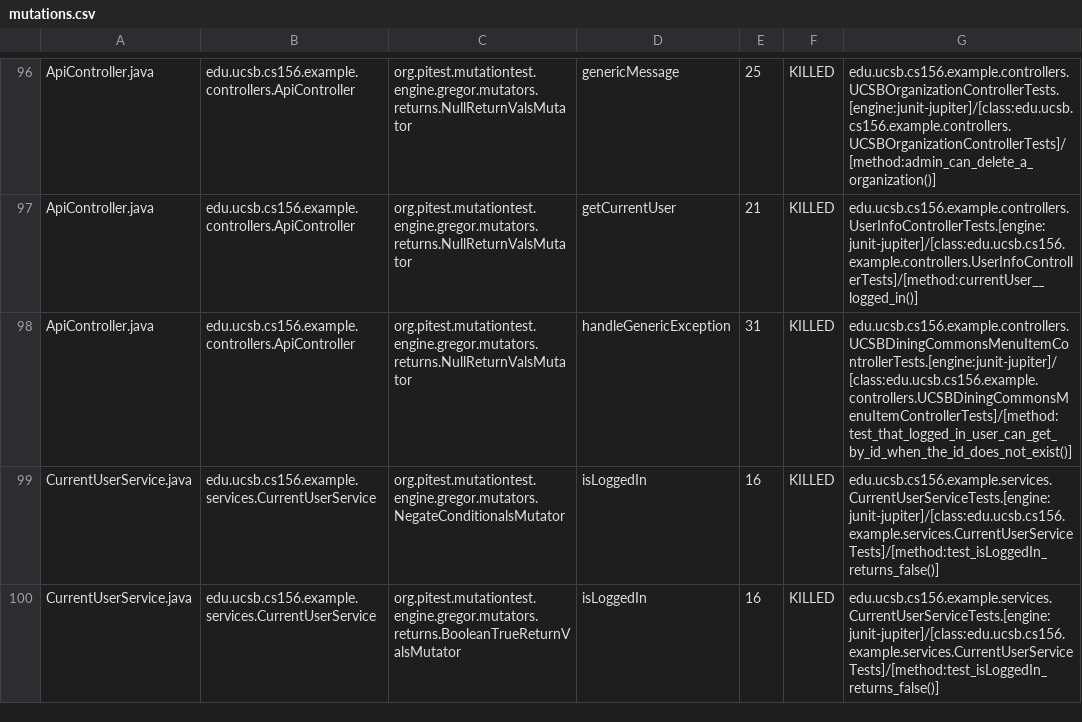
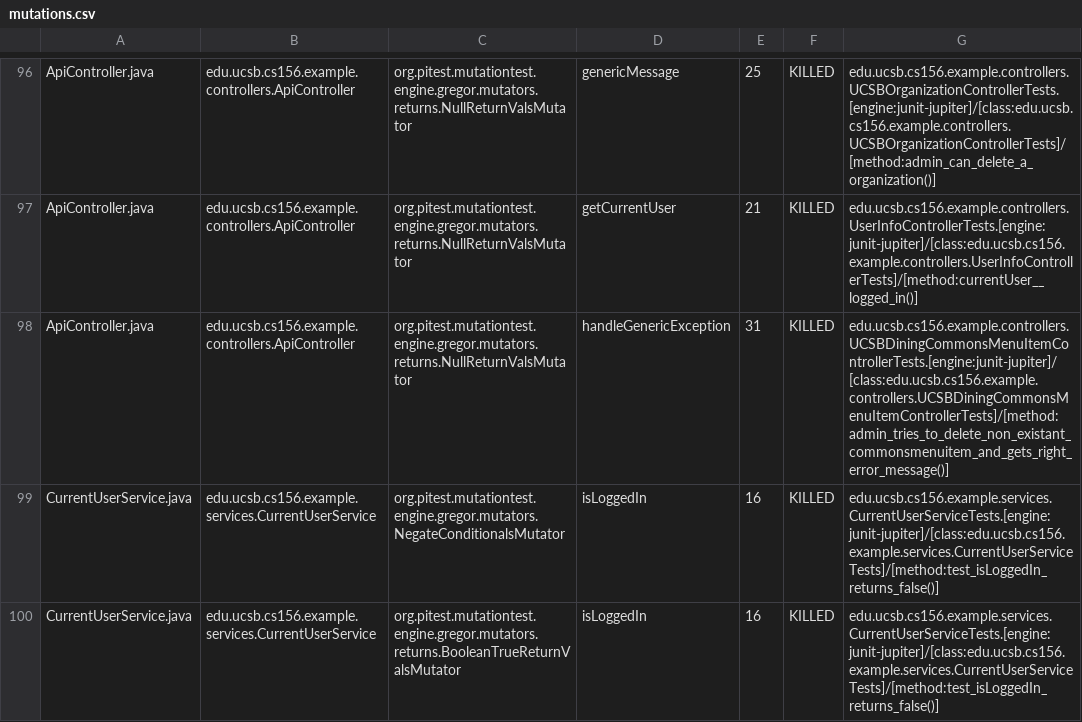
Before and after one commit to ucsb-cs156-m23/team03-m23-10am-1, a CSV file: prs/75/pitest/mutations.csv, drawn as a sheet; only a part is shown, gaps mark what is left out.

Commit message:
Deploying to gh-pages from @ ucsb-cs156-m23/team03-m23-10am-1@8e220307c1b29f66a88712e5feac13ddaa8484d5 🚀

```diff
--- a/prs/75/pitest/mutations.csv
+++ b/prs/75/pitest/mutations.csv
@@ -97,3 +97,3 @@ ApiController.java,edu.ucsb.cs156.example.controllers.ApiController,org.pitest.m
 ApiController.java,edu.ucsb.cs156.example.controllers.ApiController,org.pitest.mutationtest.engine.gregor.mutators.returns.NullReturnValsMutator,getCurrentUser,21,KILLED,edu.ucsb.cs156.example.controllers.UserInfoControllerTests.[engine:junit-jupiter]/[class:edu.ucsb.cs156.example.controllers.UserInfoControllerTests]/[method:currentUser__logged_in()]
-ApiController.java,edu.ucsb.cs156.example.controllers.ApiController,org.pitest.mutationtest.engine.gregor.mutators.returns.NullReturnValsMutator,handleGenericException,31,KILLED,edu.ucsb.cs156.example.controllers.UCSBDiningCommonsMenuItemControllerTests.[engine:junit-jupiter]/[class:edu.ucsb.cs156.example.controllers.UCSBDiningCommonsMenuItemControllerTests]/[method:test_that_logged_in_user_can_get_by_id_when_the_id_does_not_exist()]
+ApiController.java,edu.ucsb.cs156.example.controllers.ApiController,org.pitest.mutationtest.engine.gregor.mutators.returns.NullReturnValsMutator,handleGenericException,31,KILLED,edu.ucsb.cs156.example.controllers.UCSBDiningCommonsMenuItemControllerTests.[engine:junit-jupiter]/[class:edu.ucsb.cs156.example.controllers.UCSBDiningCommonsMenuItemControllerTests]/[method:admin_tries_to_delete_non_existant_commonsmenuitem_and_gets_right_error_message()]
 CurrentUserService.java,edu.ucsb.cs156.example.services.CurrentUserService,org.pitest.mutationtest.engine.gregor.mutators.NegateConditionalsMutator,isLoggedIn,16,KILLED,edu.ucsb.cs156.example.services.CurrentUserServiceTests.[engine:junit-jupiter]/[class:edu.ucsb.cs156.example.services.CurrentUserServiceTests]/[method:test_isLoggedIn_returns_false()]
```
Also changed, not shown: 15 other files.
